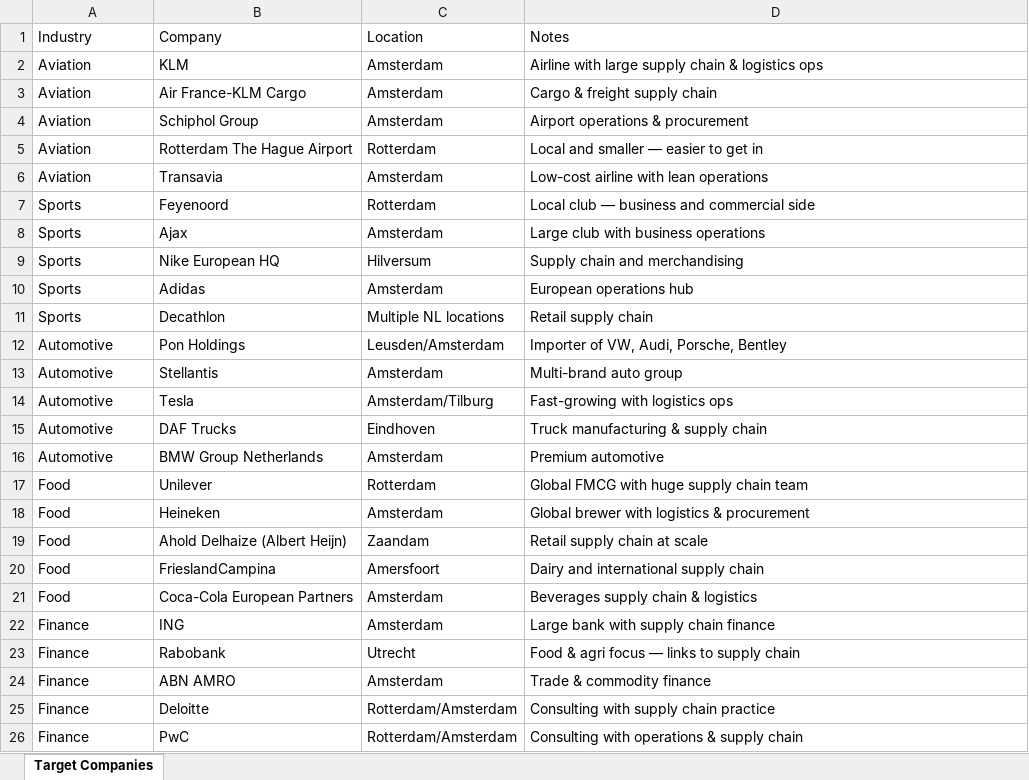
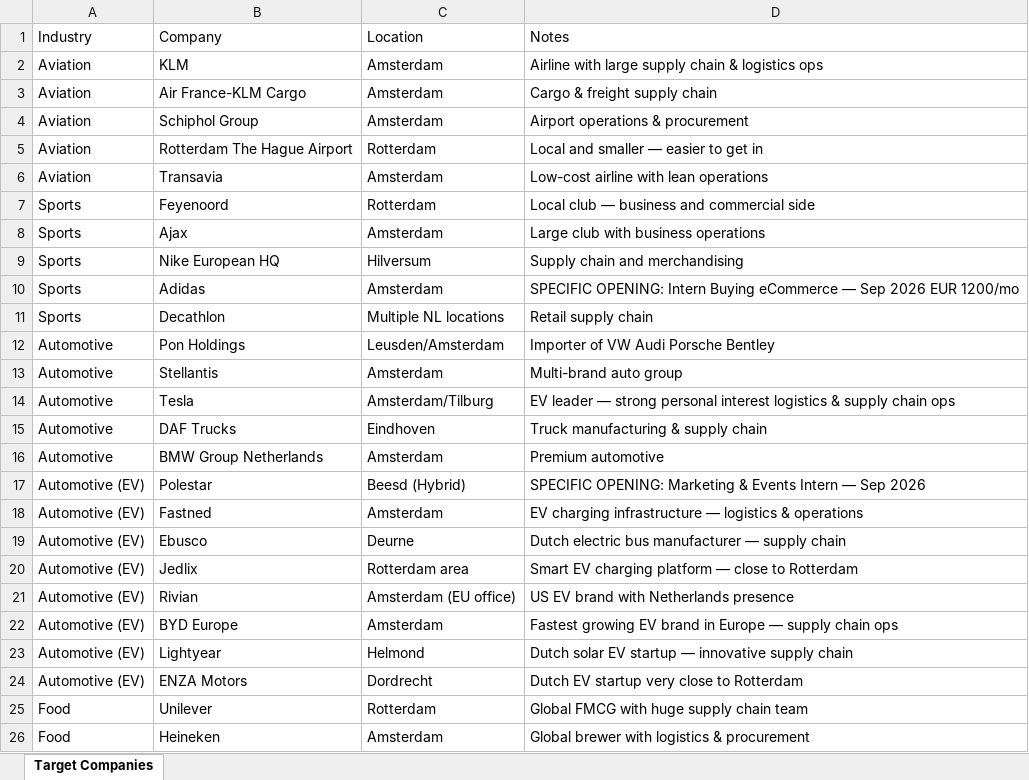
Before and after one commit to Pinda-619/tic-tac-toe, an Excel workbook: Intership/target_companies.xlsx, sheet Target Companies, drawn as a sheet; only a part is shown; the shorter side is filled out with more unchanged rows; values as stored, in another font and other column widths than the file's, no borders; table styles not drawn; the diff names each change by its address in the sheet, - before the commit and + after, or states it on an @@ line.

```diff
--- a/Intership/target_companies.xlsx (sheet Target Companies)
+++ b/Intership/target_companies.xlsx (sheet Target Companies)
-D10 (Notes): European operations hub
+D10 (Notes): SPECIFIC OPENING: Intern Buying eCommerce — Sep 2026 EUR 1200/mo
-D12 (Notes): Importer of VW, Audi, Porsche, Bentley
+D12 (Notes): Importer of VW Audi Porsche Bentley
-D14 (Notes): Fast-growing with logistics ops
+D14 (Notes): EV leader — strong personal interest logistics & supply chain ops
+row 17: Automotive (EV) | Polestar | Beesd (Hybrid) | SPECIFIC OPENING: Marketing & Events Intern — Sep 2026
+row 18: Automotive (EV) | Fastned | Amsterdam | EV charging infrastructure — logistics & operations
+row 19: Automotive (EV) | Ebusco | Deurne | Dutch electric bus manufacturer — supply chain
+row 20: Automotive (EV) | Jedlix | Rotterdam area | Smart EV charging platform — close to Rotterdam
+row 21: Automotive (EV) | Rivian | Amsterdam (EU office) | US EV brand with Netherlands presence
+row 22: Automotive (EV) | BYD Europe | Amsterdam | Fastest growing EV brand in Europe — supply chain ops
+row 23: Automotive (EV) | Lightyear | Helmond | Dutch solar EV startup — innovative supply chain
+row 24: Automotive (EV) | ENZA Motors | Dordrecht | Dutch EV startup very close to Rotterdam
```
Also changed, not shown: Intership/recruitment_contacts.xlsx, 3 other files.
